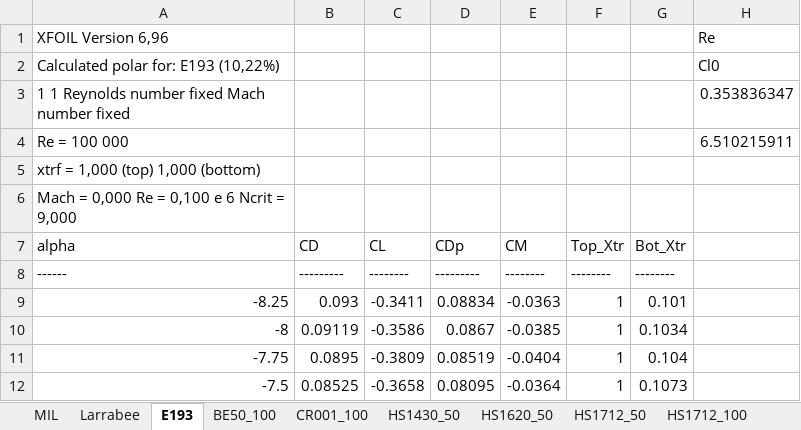
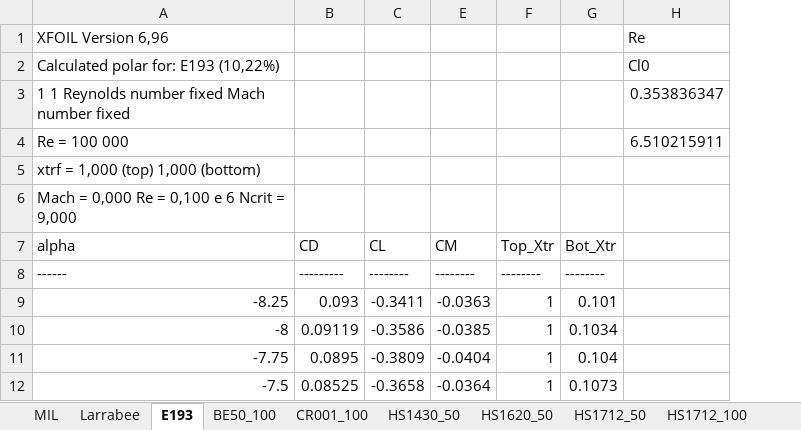
Before and after one commit to gviolato/nemo, an Excel workbook: prop/prop_profile_db-mil.xlsx, sheet E193, drawn as a sheet; only a part is shown; values as stored, in another font and other column widths than the file's, no borders; charts and pictures not drawn; the diff names each change by its address in the sheet, - before the commit and + after, or states it on an @@ line.

```diff
--- a/prop/prop_profile_db-mil.xlsx (sheet E193)
+++ b/prop/prop_profile_db-mil.xlsx (sheet E193)
@@ column D hidden, rows 7-12: CDp | --------- | 0.08834 | 0.0867 | 0.08519 | 0.08095 @@
```
Also changed, not shown: sheet MIL, sheet Larrabee, charts or pictures, prop/prop_selection.xlsm, 27 other files.
